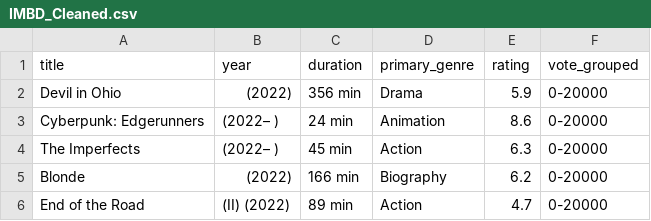
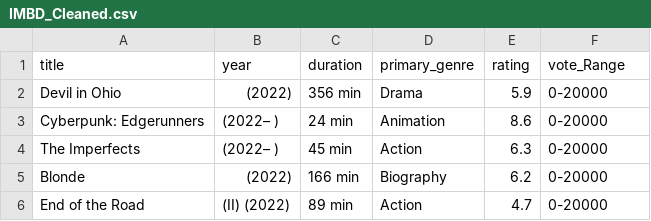
Before and after one commit to troyflood94/project_3, a CSV file: IMBD_Cleaned.csv, drawn as a sheet; only a part is shown.

```diff
--- a/IMBD_Cleaned.csv
+++ b/IMBD_Cleaned.csv
@@ -1,2 +1,2 @@
-title,year,duration,primary_genre,rating,vote_grouped
+title,year,duration,primary_genre,rating,vote_Range
 Devil in Ohio,(2022),356 min,Drama,5.9,0-20000
```
Also changed, not shown: 7 other files.
